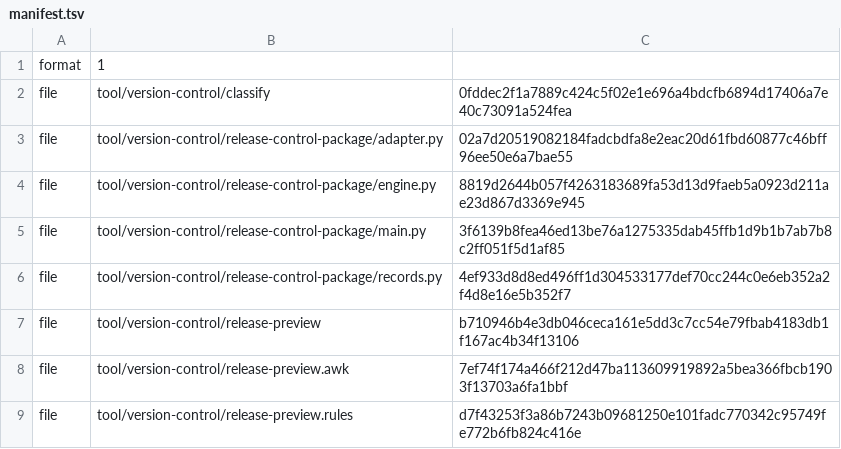
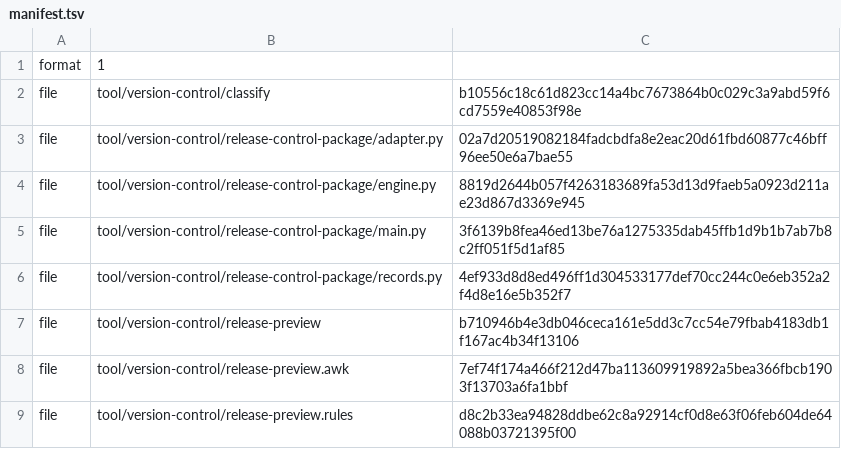
Before and after one commit to shk95/configs, a TSV file: tool/version-control/release-control-package/manifest.tsv, drawn as a sheet.

```diff
--- a/tool/version-control/release-control-package/manifest.tsv
+++ b/tool/version-control/release-control-package/manifest.tsv
@@ -1,3 +1,3 @@
 format	1
-file	tool/version-control/classify	0fddec2f1a7889c424c5f02e1e696a4bdcfb6894d17406a7e40c73091a524fea
+file	tool/version-control/classify	b10556c18c61d823cc14a4bc7673864b0c029c3a9abd59f6cd7559e40853f98e
 file	tool/version-control/release-control-package/adapter.py	02a7d20519082184fadcbdfa8e2eac20d61fbd60877c46bff96ee50e6a7bae55
@@ -8,2 +8,2 @@ file	tool/version-control/release-preview	b710946b4e3db046ceca161e5dd3c7cc54e79f
 file	tool/version-control/release-preview.awk	7ef74f174a466f212d47ba113609919892a5bea366fbcb1903f13703a6fa1bbf
-file	tool/version-control/release-preview.rules	d7f43253f3a86b7243b09681250e101fadc770342c95749fe772b6fb824c416e
+file	tool/version-control/release-preview.rules	d8c2b33ea94828ddbe62c8a92914cf0d8e63f06feb604de64088b03721395f00
```
Also changed, not shown: 9 other files.
